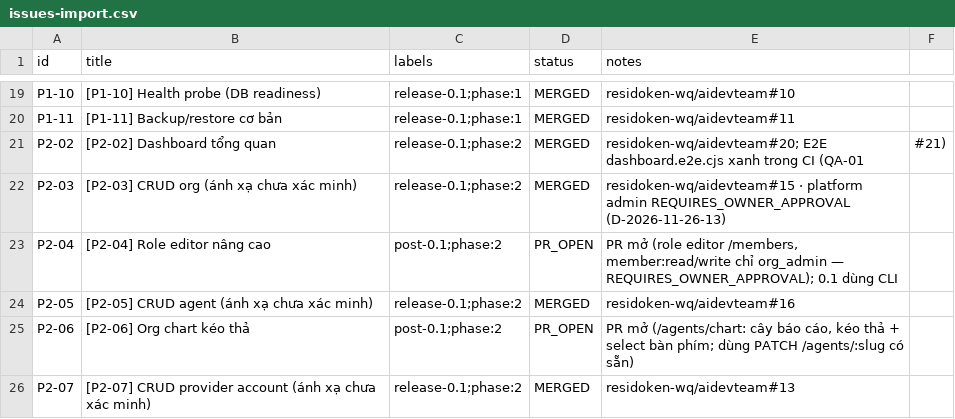
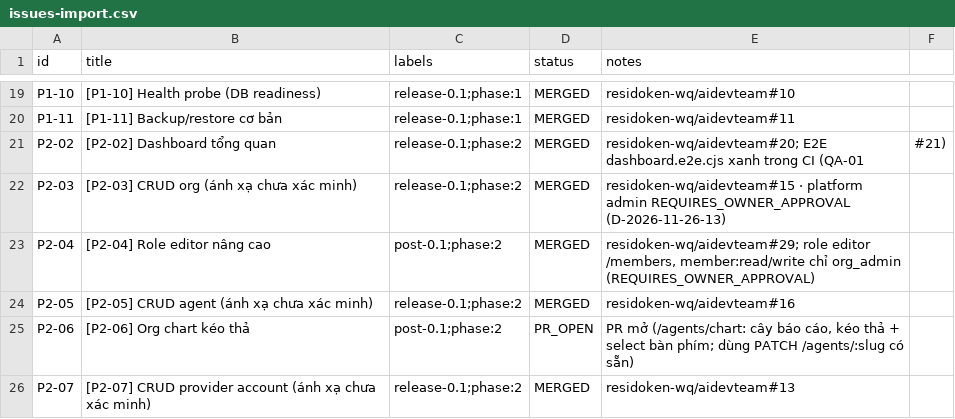
Before and after one commit to residoken-wq/aidevteam, a CSV file: docs/backlog/issues-import.csv, drawn as a sheet; only a part is shown, gaps mark what is left out.

```diff
--- a/docs/backlog/issues-import.csv
+++ b/docs/backlog/issues-import.csv
@@ -22,3 +22,3 @@ P2-02,[P2-02] Dashboard tổng quan,release-0.1;phase:2,MERGED,residoken-wq/aide
 P2-03,[P2-03] CRUD org (ánh xạ chưa xác minh),release-0.1;phase:2,MERGED,residoken-wq/aidevteam#15 · platform admin REQUIRES_OWNER_APPROVAL (D-2026-11-26-13)
-P2-04,[P2-04] Role editor nâng cao,post-0.1;phase:2,PR_OPEN,"PR mở (role editor /members, member:read/write chỉ org_admin — REQUIRES_OWNER_APPROVAL); 0.1 dùng CLI"
+P2-04,[P2-04] Role editor nâng cao,post-0.1;phase:2,MERGED,"residoken-wq/aidevteam#29; role editor /members, member:read/write chỉ org_admin (REQUIRES_OWNER_APPROVAL)"
 P2-05,[P2-05] CRUD agent (ánh xạ chưa xác minh),release-0.1;phase:2,MERGED,residoken-wq/aidevteam#16
```
Also changed, not shown: 1 other file.
